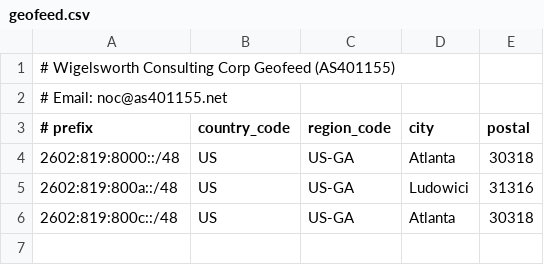
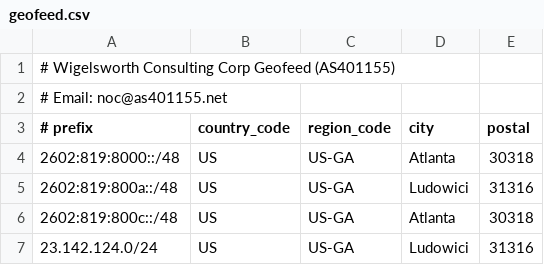
Before and after one commit to wiggels/as401155.net, a CSV file: static/geofeed.csv, drawn as a sheet; the diff names each change by its address in the sheet, - before the commit and + after, or states it on an @@ line.

Commit message:
Update geofeed.csv
add ipv4 space

```diff
--- a/static/geofeed.csv
+++ b/static/geofeed.csv
+row 7: 23.142.124.0/24 | US | US-GA | Ludowici | 31316
```
